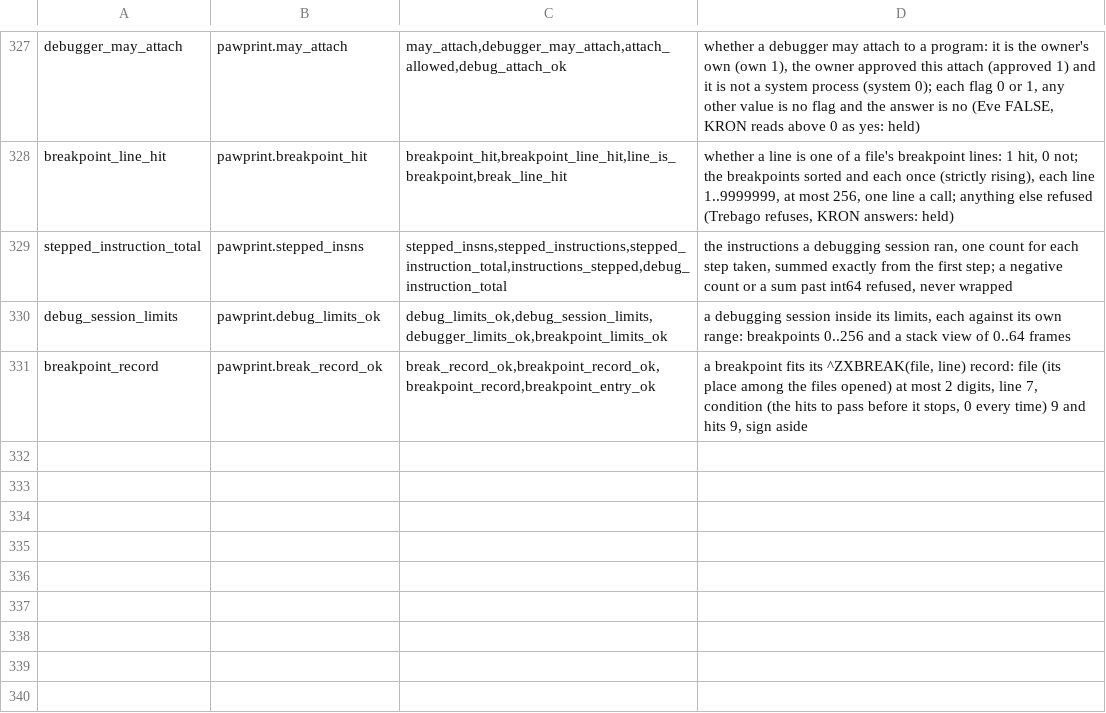
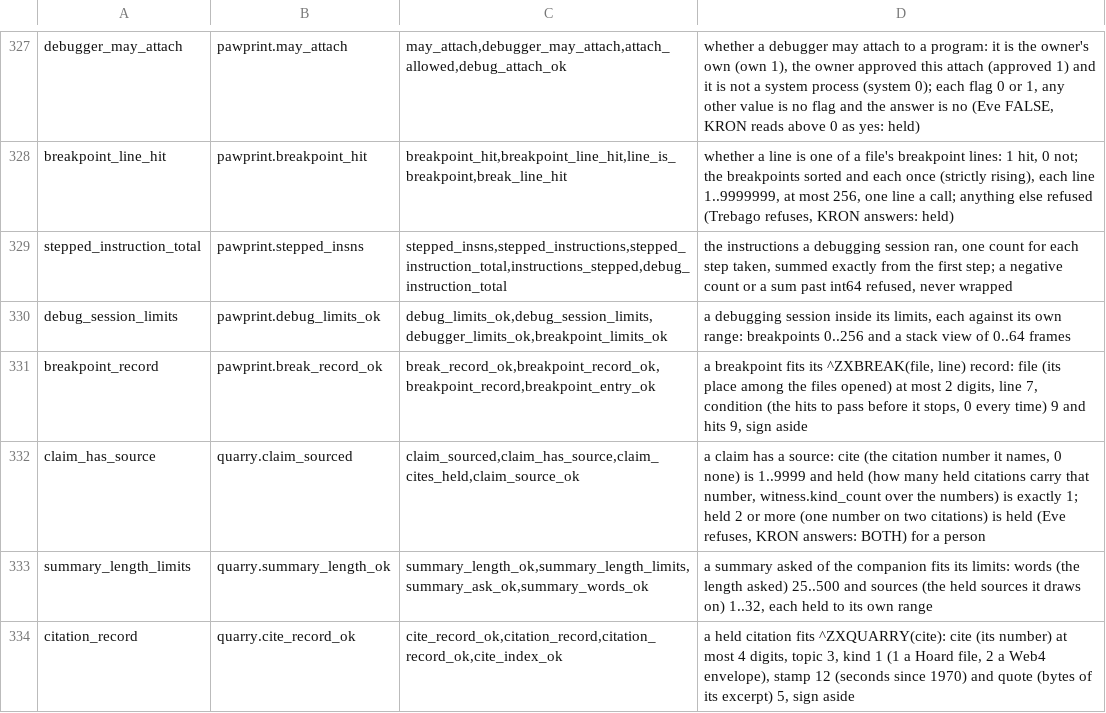
Before and after one commit to sykomiked/ZEDEC-XERO-VULPINE-V1.0.0, a TSV file: kernel/src/apps/CONCEPTS.tsv, drawn as a sheet; only a part is shown, gaps mark what is left out; the diff names each change by its address in the sheet, - before the commit and + after, or states it on an @@ line.

```diff
--- a/kernel/src/apps/CONCEPTS.tsv
+++ b/kernel/src/apps/CONCEPTS.tsv
+row 332: claim_has_source | quarry.claim_sourced | claim_sourced,claim_has_source,claim_cites_held,claim_source_ok | a claim has a source: cite (the citation number it names, 0 none) is 1..9999 and held (how many held citations carry that number, witness.kind_count over the numbers) is exactly 1; held 2 or more (one number on two citations) is held (Eve refuses, KRON answers: BOTH) for a person
+row 333: summary_length_limits | quarry.summary_length_ok | summary_length_ok,summary_length_limits,summary_ask_ok,summary_words_ok | a summary asked of the companion fits its limits: words (the length asked) 25..500 and sources (the held sources it draws on) 1..32, each held to its own range
+row 334: citation_record | quarry.cite_record_ok | cite_record_ok,citation_record,citation_record_ok,cite_index_ok | a held citation fits ^ZXQUARRY(cite): cite (its number) at most 4 digits, topic 3, kind 1 (1 a Hoard file, 2 a Web4 envelope), stamp 12 (seconds since 1970) and quote (bytes of its excerpt) 5, sign aside
```
Also changed, not shown: kernel/src/alexandria/SLOTS.tsv, kernel/src/apps/CHECKS.tsv, 16 other files.
